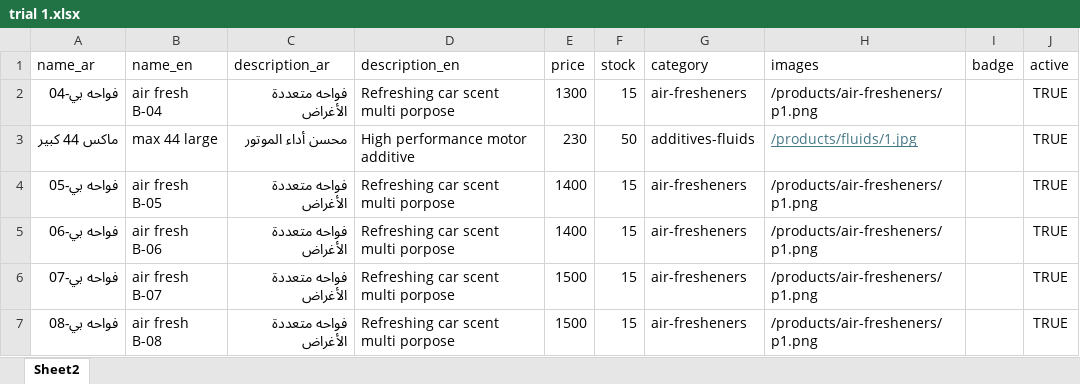
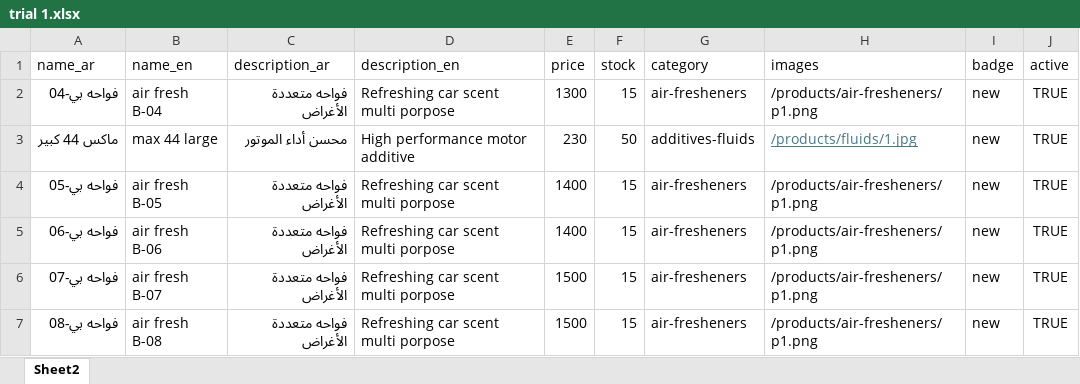
Before and after one commit to Cesaraitools/cesar-store, an Excel workbook: trial 1.xlsx, sheet Sheet2, drawn as a sheet; values as stored, in another font and other column widths than the file's, no borders; the diff names each change by its address in the sheet, - before the commit and + after, or states it on an @@ line.

```diff
--- a/trial 1.xlsx (sheet Sheet2)
+++ b/trial 1.xlsx (sheet Sheet2)
-I2:I7 (badge): (empty)
+I2:I7 (badge): new
```
Also changed, not shown: 1 other file.
